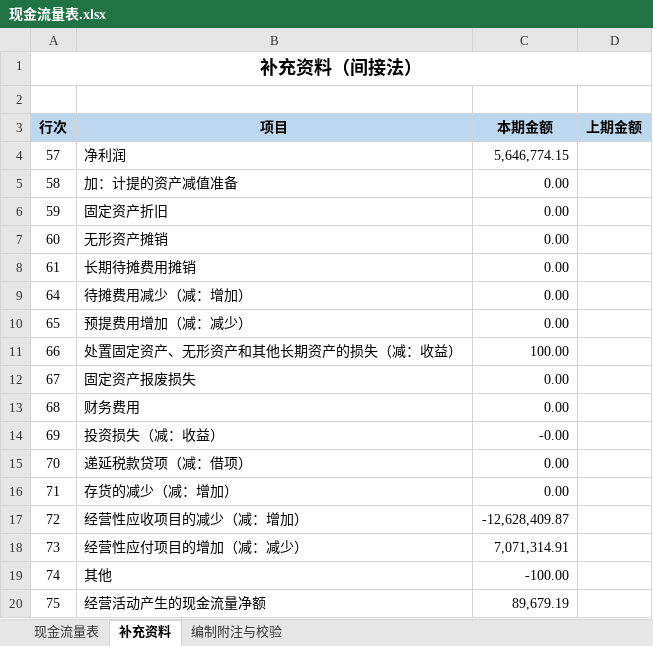
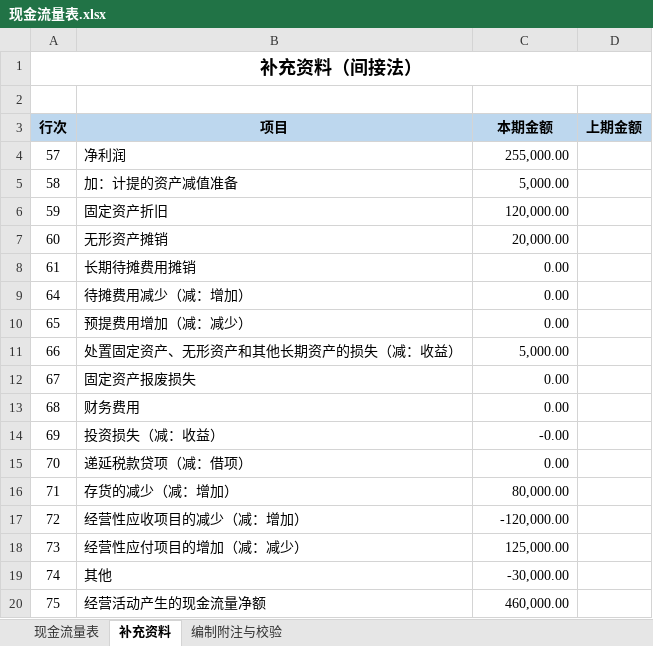
Before and after one commit to tanglp5655/cashflow-statement-skill, an Excel workbook: examples/output/现金流量表.xlsx, sheet 补充资料, drawn as a sheet; values as stored, in another font and other column widths than the file's, no borders; the diff names each change by its address in the sheet, - before the commit and + after, or states it on an @@ line.

```diff
--- a/examples/output/现金流量表.xlsx (sheet 补充资料)
+++ b/examples/output/现金流量表.xlsx (sheet 补充资料)
-C4 (本期金额): 5,646,774.15
+C4 (本期金额): 255,000.00
-C5 (本期金额): 0.00
+C5 (本期金额): 5,000.00
-C6 (本期金额): 0.00
+C6 (本期金额): 120,000.00
-C7 (本期金额): 0.00
+C7 (本期金额): 20,000.00
-C11 (本期金额): 100.00
+C11 (本期金额): 5,000.00
-C16 (本期金额): 0.00
+C16 (本期金额): 80,000.00
-C17 (本期金额): -12,628,409.87
+C17 (本期金额): -120,000.00
-C18 (本期金额): 7,071,314.91
+C18 (本期金额): 125,000.00
-C19 (本期金额): -100.00
+C19 (本期金额): -30,000.00
-C20 (本期金额): 89,679.19
+C20 (本期金额): 460,000.00
```
Also changed, not shown: sheet 现金流量表, sheet 编制附注与校验, 6 other files.
